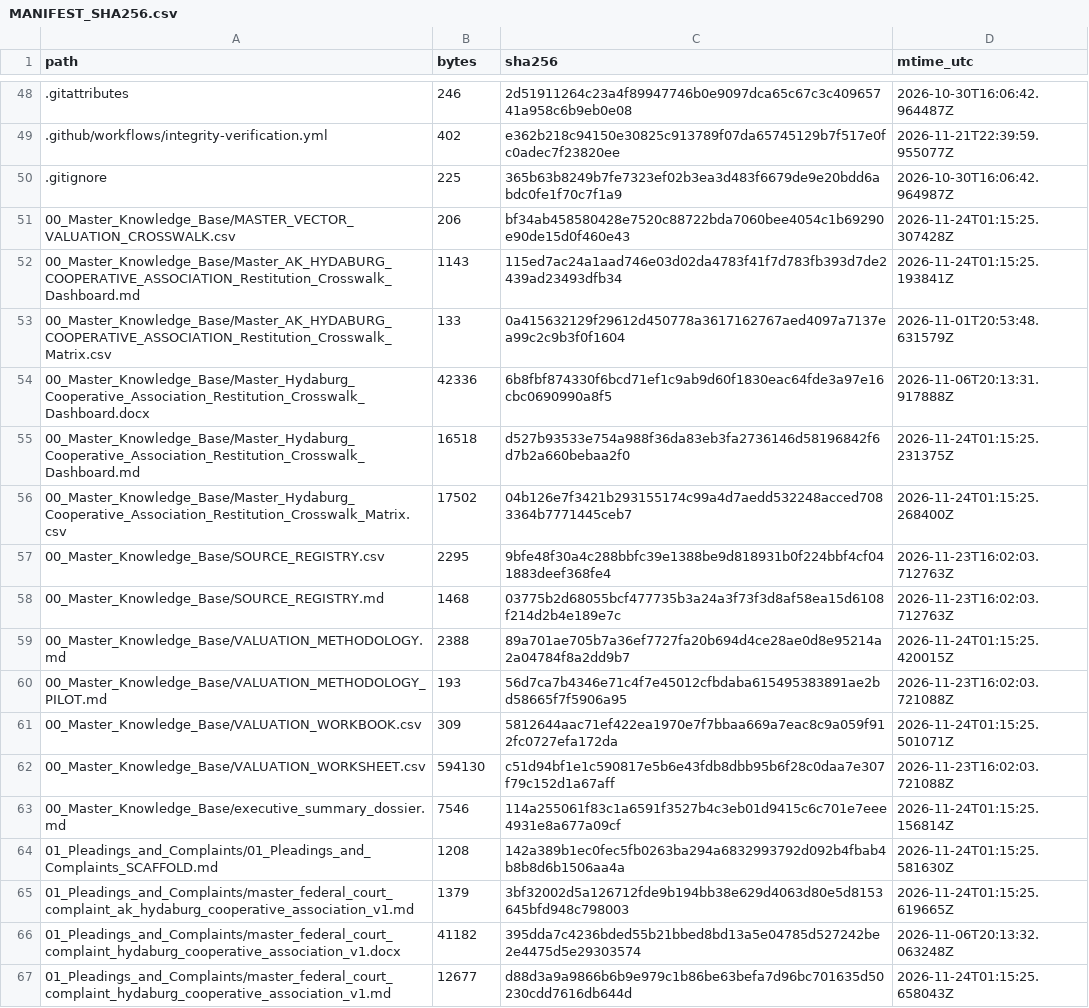
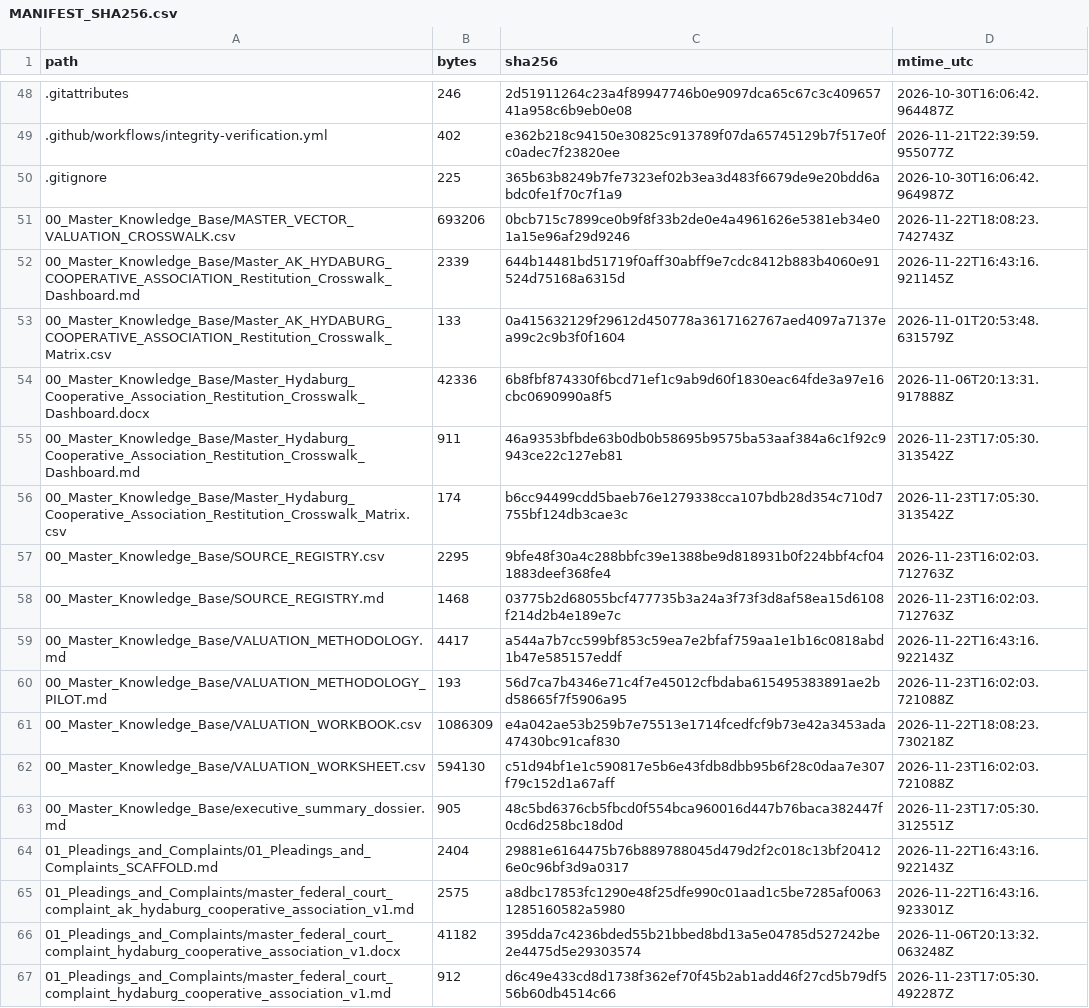
Before and after one commit to GlobalRestitutionAlliance/turtle-island-us-ak-hydaburg-cooperative-association-master-litigation, a CSV file: 99_Archives_and_Manifests/MANIFEST_SHA256.csv, drawn as a sheet; only a part is shown, gaps mark what is left out; the diff covers the shown part only.

```diff
--- a/99_Archives_and_Manifests/MANIFEST_SHA256.csv
+++ b/99_Archives_and_Manifests/MANIFEST_SHA256.csv
@@ -50,18 +50,18 @@ path,bytes,sha256,mtime_utc
 .gitignore,225,365b63b8249b7fe7323ef02b3ea3d483f6679de9e20bdd6abdc0fe1f70c7f1a9,2026-10-30T16:06:42.964987Z
-00_Master_Knowledge_Base/MASTER_VECTOR_VALUATION_CROSSWALK.csv,206,bf34ab458580428e7520c88722bda7060bee4054c1b69290e90de15d0f460e43,2026-11-24T01:15:25.307428Z
-00_Master_Knowledge_Base/Master_AK_HYDABURG_COOPERATIVE_ASSOCIATION_Restitution_Crosswalk_Dashboard.md,1143,115ed7ac24a1aad746e03d02da4783f41f7d783fb393d7de2439ad23493dfb34,2026-11-24T01:15:25.193841Z
+00_Master_Knowledge_Base/MASTER_VECTOR_VALUATION_CROSSWALK.csv,693206,0bcb715c7899ce0b9f8f33b2de0e4a4961626e5381eb34e01a15e96af29d9246,2026-11-22T18:08:23.742743Z
+00_Master_Knowledge_Base/Master_AK_HYDABURG_COOPERATIVE_ASSOCIATION_Restitution_Crosswalk_Dashboard.md,2339,644b14481bd51719f0aff30abff9e7cdc8412b883b4060e91524d75168a6315d,2026-11-22T16:43:16.921145Z
 00_Master_Knowledge_Base/Master_AK_HYDABURG_COOPERATIVE_ASSOCIATION_Restitution_Crosswalk_Matrix.csv,133,0a415632129f29612d450778a3617162767aed4097a7137ea99c2c9b3f0f1604,2026-11-01T20:53:48.631579Z
 00_Master_Knowledge_Base/Master_Hydaburg_Cooperative_Association_Restitution_Crosswalk_Dashboard.docx,42336,6b8fbf874330f6bcd71ef1c9ab9d60f1830eac64fde3a97e16cbc0690990a8f5,2026-11-06T20:13:31.917888Z
-00_Master_Knowledge_Base/Master_Hydaburg_Cooperative_Association_Restitution_Crosswalk_Dashboard.md,16518,d527b93533e754a988f36da83eb3fa2736146d58196842f6d7b2a660bebaa2f0,2026-11-24T01:15:25.231375Z
-00_Master_Knowledge_Base/Master_Hydaburg_Cooperative_Association_Restitution_Crosswalk_Matrix.csv,17502,04b126e7f3421b293155174c99a4d7aedd532248acced7083364b7771445ceb7,2026-11-24T01:15:25.268400Z
+00_Master_Knowledge_Base/Master_Hydaburg_Cooperative_Association_Restitution_Crosswalk_Dashboard.md,911,46a9353bfbde63b0db0b58695b9575ba53aaf384a6c1f92c9943ce22c127eb81,2026-11-23T17:05:30.313542Z
+00_Master_Knowledge_Base/Master_Hydaburg_Cooperative_Association_Restitution_Crosswalk_Matrix.csv,174,b6cc94499cdd5baeb76e1279338cca107bdb28d354c710d7755bf124db3cae3c,2026-11-23T17:05:30.313542Z
 00_Master_Knowledge_Base/SOURCE_REGISTRY.csv,2295,9bfe48f30a4c288bbfc39e1388be9d818931b0f224bbf4cf041883deef368fe4,2026-11-23T16:02:03.712763Z
 00_Master_Knowledge_Base/SOURCE_REGISTRY.md,1468,03775b2d68055bcf477735b3a24a3f73f3d8af58ea15d6108f214d2b4e189e7c,2026-11-23T16:02:03.712763Z
-00_Master_Knowledge_Base/VALUATION_METHODOLOGY.md,2388,89a701ae705b7a36ef7727fa20b694d4ce28ae0d8e95214a2a04784f8a2dd9b7,2026-11-24T01:15:25.420015Z
+00_Master_Knowledge_Base/VALUATION_METHODOLOGY.md,4417,a544a7b7cc599bf853c59ea7e2bfaf759aa1e1b16c0818abd1b47e585157eddf,2026-11-22T16:43:16.922143Z
 00_Master_Knowledge_Base/VALUATION_METHODOLOGY_PILOT.md,193,56d7ca7b4346e71c4f7e45012cfbdaba615495383891ae2bd58665f7f5906a95,2026-11-23T16:02:03.721088Z
-00_Master_Knowledge_Base/VALUATION_WORKBOOK.csv,309,5812644aac71ef422ea1970e7f7bbaa669a7eac8c9a059f912fc0727efa172da,2026-11-24T01:15:25.501071Z
+00_Master_Knowledge_Base/VALUATION_WORKBOOK.csv,1086309,e4a042ae53b259b7e75513e1714fcedfcf9b73e42a3453ada47430bc91caf830,2026-11-22T18:08:23.730218Z
 00_Master_Knowledge_Base/VALUATION_WORKSHEET.csv,594130,c51d94bf1e1c590817e5b6e43fdb8dbb95b6f28c0daa7e307f79c152d1a67aff,2026-11-23T16:02:03.721088Z
-00_Master_Knowledge_Base/executive_summary_dossier.md,7546,114a255061f83c1a6591f3527b4c3eb01d9415c6c701e7eee4931e8a677a09cf,2026-11-24T01:15:25.156814Z
-01_Pleadings_and_Complaints/01_Pleadings_and_Complaints_SCAFFOLD.md,1208,142a389b1ec0fec5fb0263ba294a6832993792d092b4fbab4b8b8d6b1506aa4a,2026-11-24T01:15:25.581630Z
-01_Pleadings_and_Complaints/master_federal_court_complaint_ak_hydaburg_cooperative_association_v1.md,1379,3bf32002d5a126712fde9b194bb38e629d4063d80e5d8153645bfd948c798003,2026-11-24T01:15:25.619665Z
+00_Master_Knowledge_Base/executive_summary_dossier.md,905,48c5bd6376cb5fbcd0f554bca960016d447b76baca382447f0cd6d258bc18d0d,2026-11-23T17:05:30.312551Z
+01_Pleadings_and_Complaints/01_Pleadings_and_Complaints_SCAFFOLD.md,2404,29881e6164475b76b889788045d479d2f2c018c13bf204126e0c96bf3d9a0317,2026-11-22T16:43:16.922143Z
+01_Pleadings_and_Complaints/master_federal_court_complaint_ak_hydaburg_cooperative_association_v1.md,2575,a8dbc17853fc1290e48f25dfe990c01aad1c5be7285af00631285160582a5980,2026-11-22T16:43:16.923301Z
 01_Pleadings_and_Complaints/master_federal_court_complaint_hydaburg_cooperative_association_v1.docx,41182,395dda7c4236bded55b21bbed8bd13a5e04785d527242be2e4475d5e29303574,2026-11-06T20:13:32.063248Z
-01_Pleadings_and_Complaints/master_federal_court_complaint_hydaburg_cooperative_association_v1.md,12677,d88d3a9a9866b6b9e979c1b86be63befa7d96bc701635d50230cdd7616db644d,2026-11-24T01:15:25.658043Z
+01_Pleadings_and_Complaints/master_federal_court_complaint_hydaburg_cooperative_association_v1.md,912,d6c49e433cd8d1738f362ef70f45b2ab1add46f27cd5b79df556b60db4514c66,2026-11-23T17:05:30.492287Z
```
Also changed, not shown: 80 edited cells elsewhere in this file, 37 other files.
